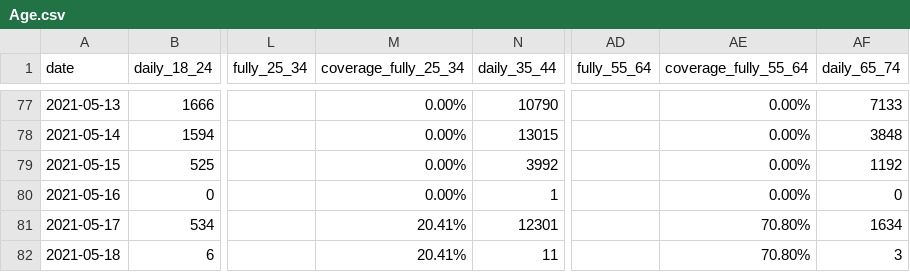
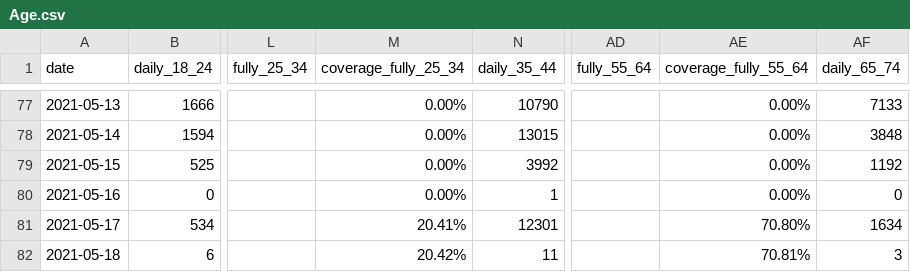
Before and after one commit to 3dgiordano/covid-19-uy-vacc-data, a CSV file: data/Age.csv, drawn as a sheet; only a part is shown, gaps mark what is left out; the diff names each change by its address in the sheet, - before the commit and + after, or states it on an @@ line.

```diff
--- a/data/Age.csv
+++ b/data/Age.csv
-M82 (coverage_fully_25_34): 20.41%
+M82 (coverage_fully_25_34): 20.42%
-AE82 (coverage_fully_55_64): 70.80%
+AE82 (coverage_fully_55_64): 70.81%
```
Also changed, not shown: data/Schedule.csv, data/Uruguay.csv, 20 other files.
